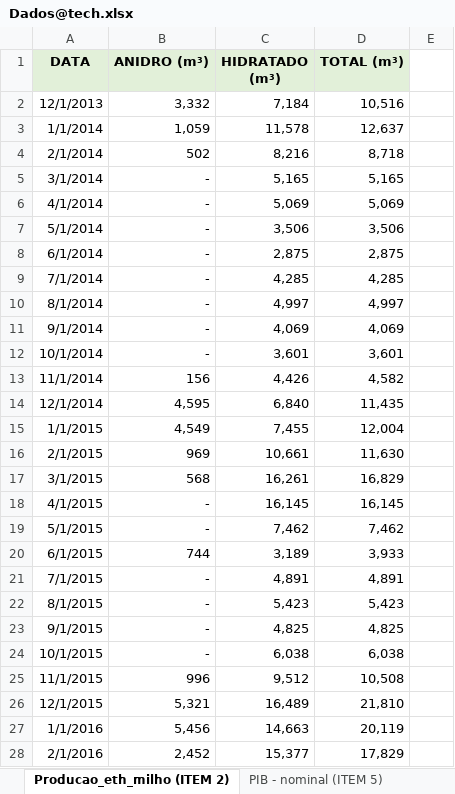
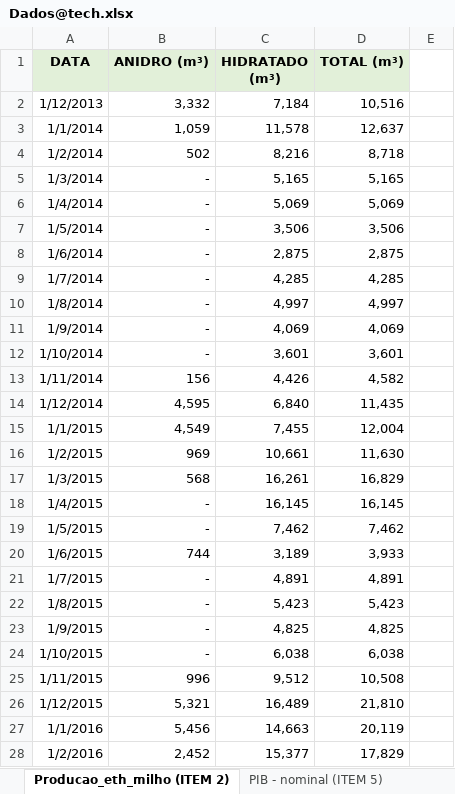
Before and after one commit to crisGriebler/IRD, an Excel workbook: FISHTRADER/ARIMA/Data_FS_04.24/Dados@tech.xlsx, sheet Producao_eth_milho (ITEM 2), drawn as a sheet; only a part is shown; values as stored, in another font and other column widths than the file's, no borders; the diff covers the shown part only; the diff names each change by its address in the sheet, - before the commit and + after, or states it on an @@ line.

```diff
--- a/FISHTRADER/ARIMA/Data_FS_04.24/Dados@tech.xlsx (sheet Producao_eth_milho (ITEM 2))
+++ b/FISHTRADER/ARIMA/Data_FS_04.24/Dados@tech.xlsx (sheet Producao_eth_milho (ITEM 2))
-A2 (DATA): 12/1/2013
+A2 (DATA): 1/12/2013
-A4 (DATA): 2/1/2014
+A4 (DATA): 1/2/2014
-A5 (DATA): 3/1/2014
+A5 (DATA): 1/3/2014
-A6 (DATA): 4/1/2014
+A6 (DATA): 1/4/2014
-A7 (DATA): 5/1/2014
+A7 (DATA): 1/5/2014
-A8 (DATA): 6/1/2014
+A8 (DATA): 1/6/2014
-A9 (DATA): 7/1/2014
+A9 (DATA): 1/7/2014
-A10 (DATA): 8/1/2014
+A10 (DATA): 1/8/2014
-A11 (DATA): 9/1/2014
+A11 (DATA): 1/9/2014
-A12 (DATA): 10/1/2014
+A12 (DATA): 1/10/2014
-A13 (DATA): 11/1/2014
+A13 (DATA): 1/11/2014
-A14 (DATA): 12/1/2014
+A14 (DATA): 1/12/2014
-A16 (DATA): 2/1/2015
+A16 (DATA): 1/2/2015
-A17 (DATA): 3/1/2015
+A17 (DATA): 1/3/2015
-A18 (DATA): 4/1/2015
+A18 (DATA): 1/4/2015
-A19 (DATA): 5/1/2015
+A19 (DATA): 1/5/2015
-A20 (DATA): 6/1/2015
+A20 (DATA): 1/6/2015
-A21 (DATA): 7/1/2015
+A21 (DATA): 1/7/2015
-A22 (DATA): 8/1/2015
+A22 (DATA): 1/8/2015
-A23 (DATA): 9/1/2015
+A23 (DATA): 1/9/2015
-A24 (DATA): 10/1/2015
+A24 (DATA): 1/10/2015
-A25 (DATA): 11/1/2015
+A25 (DATA): 1/11/2015
-A26 (DATA): 12/1/2015
+A26 (DATA): 1/12/2015
-A28 (DATA): 2/1/2016
+A28 (DATA): 1/2/2016
```
Also changed, not shown: 1 added row and 21 edited cells elsewhere in this sheet, charts or pictures, 5 other files.
